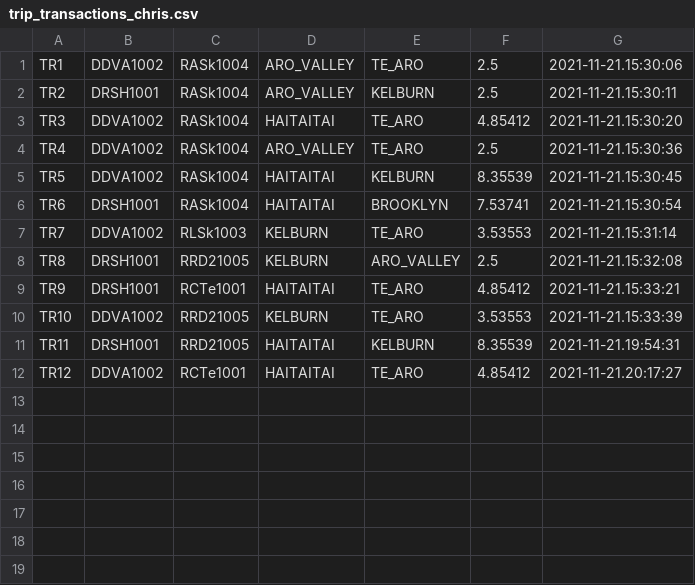
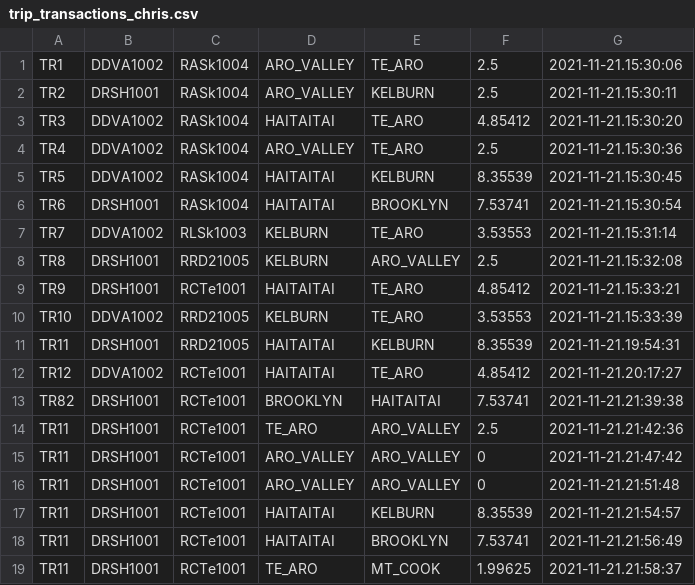
Before and after one commit to csidon/BSE2021cs103_ZEBRA, a CSV file: GitCollab_Zebra/trip_transactions_chris.csv, drawn as a sheet.

```diff
--- a/GitCollab_Zebra/trip_transactions_chris.csv
+++ b/GitCollab_Zebra/trip_transactions_chris.csv
@@ -12 +12,8 @@ TR11,DRSH1001,RRD21005,HAITAITAI,KELBURN,8.35539,2021-11-21.19:54:31
 TR12,DDVA1002,RCTe1001,HAITAITAI,TE_ARO,4.85412,2021-11-21.20:17:27
+TR82,DRSH1001,RCTe1001,BROOKLYN,HAITAITAI,7.53741,2021-11-21.21:39:38
+TR11,DRSH1001,RCTe1001,TE_ARO,ARO_VALLEY,2.5,2021-11-21.21:42:36
+TR11,DRSH1001,RCTe1001,ARO_VALLEY,ARO_VALLEY,0,2021-11-21.21:47:42
+TR11,DRSH1001,RCTe1001,ARO_VALLEY,ARO_VALLEY,0,2021-11-21.21:51:48
+TR11,DRSH1001,RCTe1001,HAITAITAI,KELBURN,8.35539,2021-11-21.21:54:57
+TR11,DRSH1001,RCTe1001,HAITAITAI,BROOKLYN,7.53741,2021-11-21.21:56:49
+TR11,DRSH1001,RCTe1001,TE_ARO,MT_COOK,1.99625,2021-11-21.21:58:37
```
Also changed, not shown: GitCollab_Zebra/trip_transactions.csv, 26 other files.
